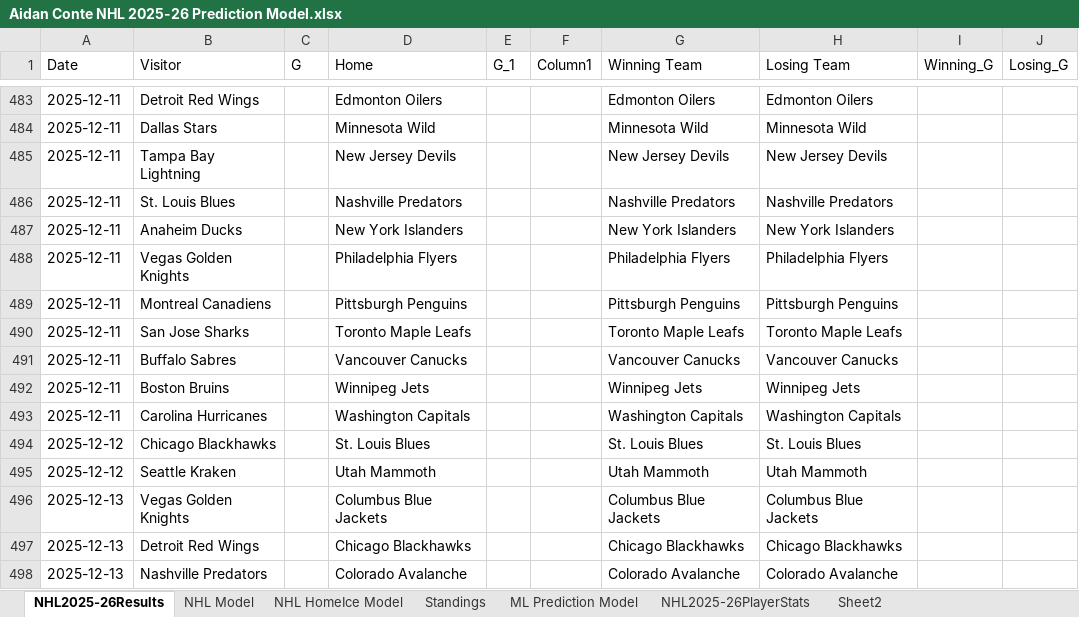
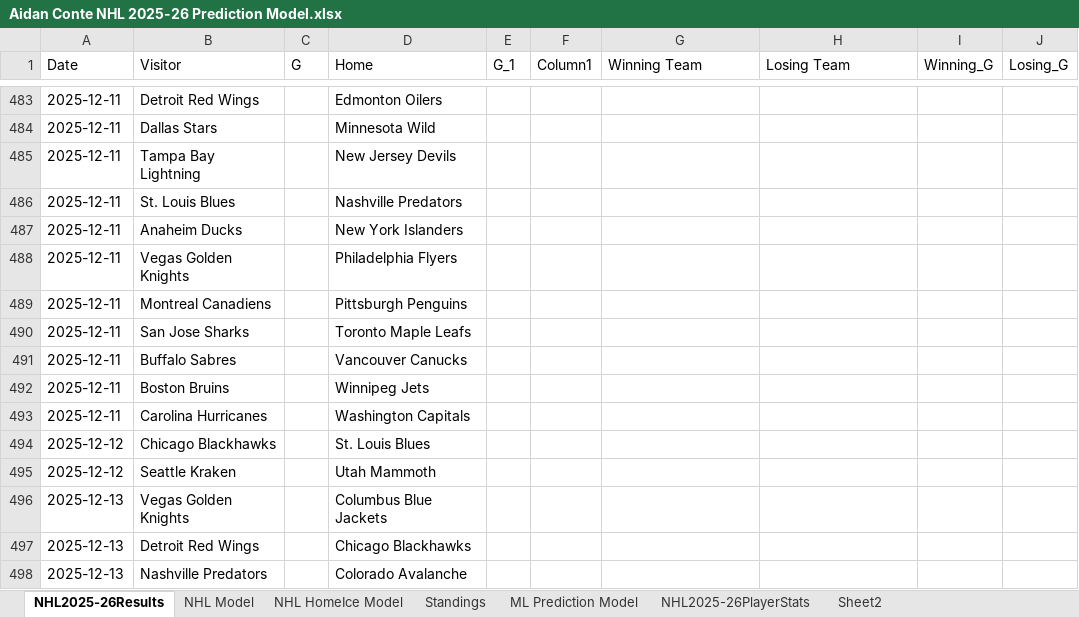
Before and after one commit to AidzNasty/NHL-Prediction-Model, an Excel workbook: Aidan Conte NHL 2025-26 Prediction Model.xlsx, sheet NHL2025-26Results, drawn as a sheet; only a part is shown, gaps mark what is left out; values as stored, in another font and other column widths than the file's, no borders; table styles not drawn; the diff covers the shown part only; the diff names each change by its address in the sheet, - before the commit and + after, or states it on an @@ line.

```diff
--- a/Aidan Conte NHL 2025-26 Prediction Model.xlsx (sheet NHL2025-26Results)
+++ b/Aidan Conte NHL 2025-26 Prediction Model.xlsx (sheet NHL2025-26Results)
-G483 (Winning Team): Edmonton Oilers
+G483 (Winning Team): (empty)
-H483 (Losing Team): Edmonton Oilers
+H483 (Losing Team): (empty)
-G484 (Winning Team): Minnesota Wild
+G484 (Winning Team): (empty)
-H484 (Losing Team): Minnesota Wild
+H484 (Losing Team): (empty)
-G485 (Winning Team): New Jersey Devils
+G485 (Winning Team): (empty)
-H485 (Losing Team): New Jersey Devils
+H485 (Losing Team): (empty)
-G486 (Winning Team): Nashville Predators
+G486 (Winning Team): (empty)
-H486 (Losing Team): Nashville Predators
+H486 (Losing Team): (empty)
-G487 (Winning Team): New York Islanders
+G487 (Winning Team): (empty)
-H487 (Losing Team): New York Islanders
+H487 (Losing Team): (empty)
-G488 (Winning Team): Philadelphia Flyers
+G488 (Winning Team): (empty)
-H488 (Losing Team): Philadelphia Flyers
+H488 (Losing Team): (empty)
-G489 (Winning Team): Pittsburgh Penguins
+G489 (Winning Team): (empty)
-H489 (Losing Team): Pittsburgh Penguins
+H489 (Losing Team): (empty)
-G490 (Winning Team): Toronto Maple Leafs
+G490 (Winning Team): (empty)
-H490 (Losing Team): Toronto Maple Leafs
+H490 (Losing Team): (empty)
-G491 (Winning Team): Vancouver Canucks
+G491 (Winning Team): (empty)
-H491 (Losing Team): Vancouver Canucks
+H491 (Losing Team): (empty)
-G492 (Winning Team): Winnipeg Jets
+G492 (Winning Team): (empty)
-H492 (Losing Team): Winnipeg Jets
+H492 (Losing Team): (empty)
-G493 (Winning Team): Washington Capitals
+G493 (Winning Team): (empty)
-H493 (Losing Team): Washington Capitals
+H493 (Losing Team): (empty)
-G494 (Winning Team): St. Louis Blues
+G494 (Winning Team): (empty)
-H494 (Losing Team): St. Louis Blues
+H494 (Losing Team): (empty)
-G495 (Winning Team): Utah Mammoth
+G495 (Winning Team): (empty)
-H495 (Losing Team): Utah Mammoth
+H495 (Losing Team): (empty)
-G496 (Winning Team): Columbus Blue Jackets
+G496 (Winning Team): (empty)
-H496 (Losing Team): Columbus Blue Jackets
+H496 (Losing Team): (empty)
-G497 (Winning Team): Chicago Blackhawks
+G497 (Winning Team): (empty)
-H497 (Losing Team): Chicago Blackhawks
+H497 (Losing Team): (empty)
-G498 (Winning Team): Colorado Avalanche
+G498 (Winning Team): (empty)
-H498 (Losing Team): Colorado Avalanche
+H498 (Losing Team): (empty)
```
Also changed, not shown: 1662 edited cells elsewhere in this sheet, sheet NHL HomeIce Model, sheet Standings.
